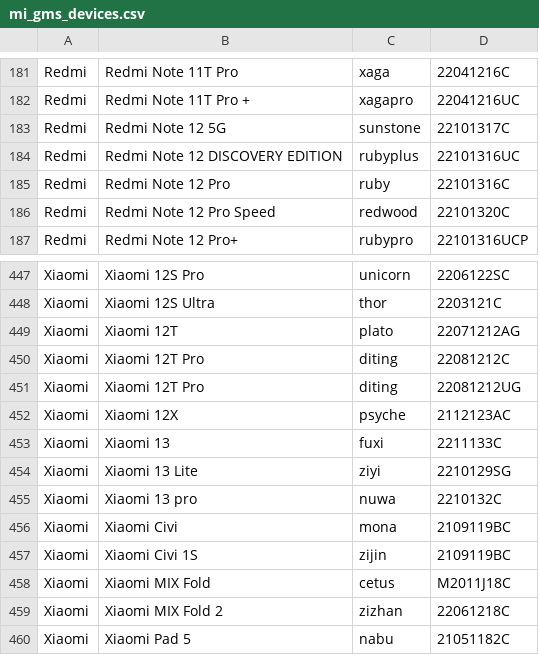
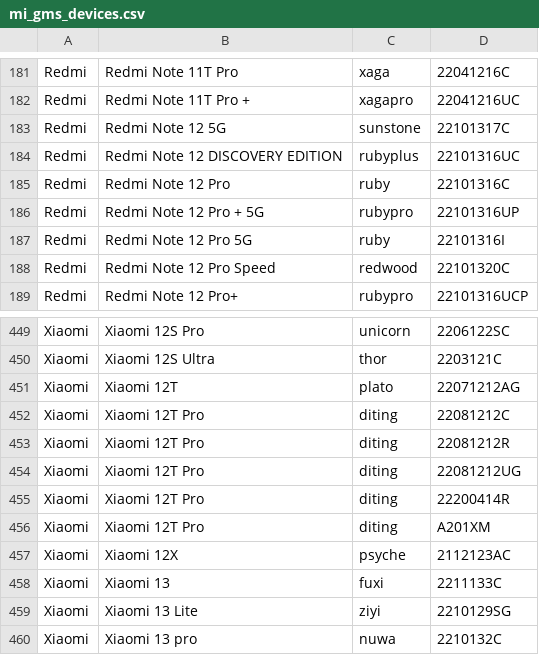
Before and after one commit to parserpp/get_android_data, a CSV file: data/mi_gms_devices.csv, drawn as a sheet; only a part is shown, gaps mark what is left out; the shorter side is filled out with more unchanged rows.

```diff
--- a/data/mi_gms_devices.csv
+++ b/data/mi_gms_devices.csv
@@ -185,2 +185,4 @@ Redmi,Redmi Note 12 DISCOVERY EDITION,rubyplus,22101316UC
 Redmi,Redmi Note 12 Pro,ruby,22101316C
+Redmi,Redmi Note 12 Pro + 5G,rubypro,22101316UP
+Redmi,Redmi Note 12 Pro 5G,ruby,22101316I
 Redmi,Redmi Note 12 Pro Speed,redwood,22101320C
@@ -450,3 +452,6 @@ Xiaomi,Xiaomi 12T,plato,22071212AG
 Xiaomi,Xiaomi 12T Pro,diting,22081212C
+Xiaomi,Xiaomi 12T Pro,diting,22081212R
 Xiaomi,Xiaomi 12T Pro,diting,22081212UG
+Xiaomi,Xiaomi 12T Pro,diting,22200414R
+Xiaomi,Xiaomi 12T Pro,diting,A201XM
 Xiaomi,Xiaomi 12X,psyche,2112123AC
```
